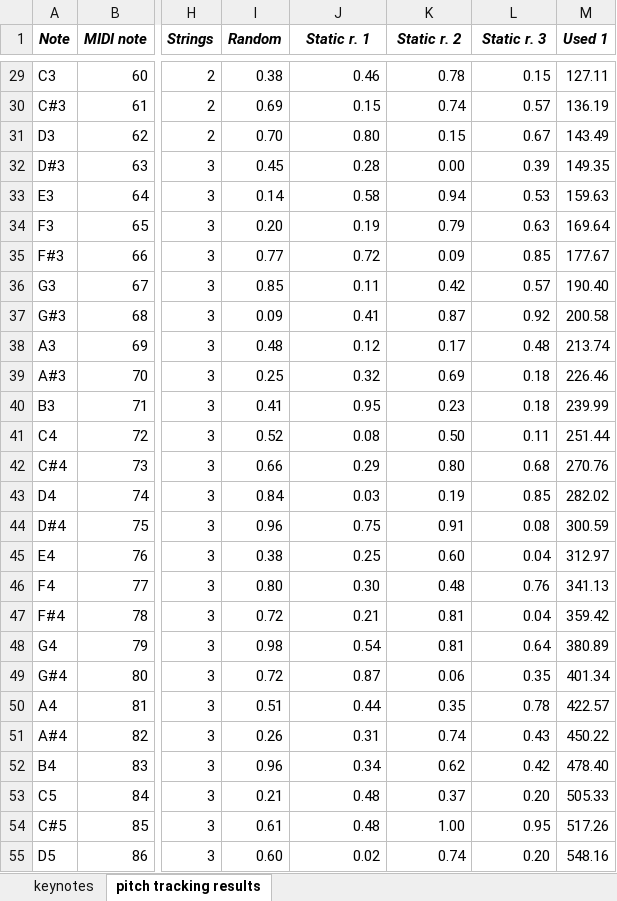
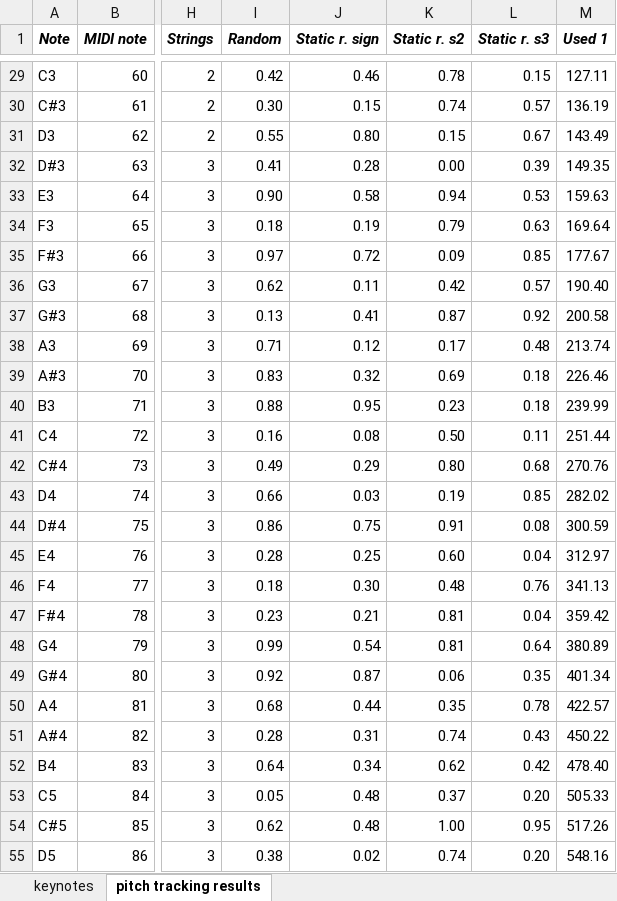
Before and after one commit to giacomo-ascari/smc8-pm-project, an Excel workbook: pitchTracking/keyData.xlsx, sheet pitch tracking results, drawn as a sheet; only a part is shown, gaps mark what is left out; values as stored, in another font and other column widths than the file's, no borders; the diff covers the shown part only; the diff names each change by its address in the sheet, - before the commit and + after, or states it on an @@ line.

```diff
--- a/pitchTracking/keyData.xlsx (sheet pitch tracking results)
+++ b/pitchTracking/keyData.xlsx (sheet pitch tracking results)
-J1: Static r. 1
+J1: Static r. sign
-K1: Static r. 2
+K1: Static r. s2
-L1: Static r. 3
+L1: Static r. s3
-I29 (Random): 0.38
+I29 (Random): 0.42
-I30 (Random): 0.69
+I30 (Random): 0.30
-I31 (Random): 0.70
+I31 (Random): 0.55
-I32 (Random): 0.45
+I32 (Random): 0.41
-I33 (Random): 0.14
+I33 (Random): 0.90
-I34 (Random): 0.20
+I34 (Random): 0.18
-I35 (Random): 0.77
+I35 (Random): 0.97
-I36 (Random): 0.85
+I36 (Random): 0.62
-I37 (Random): 0.09
+I37 (Random): 0.13
-I38 (Random): 0.48
+I38 (Random): 0.71
-I39 (Random): 0.25
+I39 (Random): 0.83
-I40 (Random): 0.41
+I40 (Random): 0.88
-I41 (Random): 0.52
+I41 (Random): 0.16
-I42 (Random): 0.66
+I42 (Random): 0.49
-I43 (Random): 0.84
+I43 (Random): 0.66
-I44 (Random): 0.96
+I44 (Random): 0.86
-I45 (Random): 0.38
+I45 (Random): 0.28
-I46 (Random): 0.80
+I46 (Random): 0.18
-I47 (Random): 0.72
+I47 (Random): 0.23
-I48 (Random): 0.98
+I48 (Random): 0.99
-I49 (Random): 0.72
+I49 (Random): 0.92
-I50 (Random): 0.51
+I50 (Random): 0.68
-I51 (Random): 0.26
+I51 (Random): 0.28
-I52 (Random): 0.96
+I52 (Random): 0.64
-I53 (Random): 0.21
+I53 (Random): 0.05
-I54 (Random): 0.61
+I54 (Random): 0.62
-I55 (Random): 0.60
+I55 (Random): 0.38
```
Also changed, not shown: 58 edited cells elsewhere in this sheet, sheet keynotes, 26 other files.
